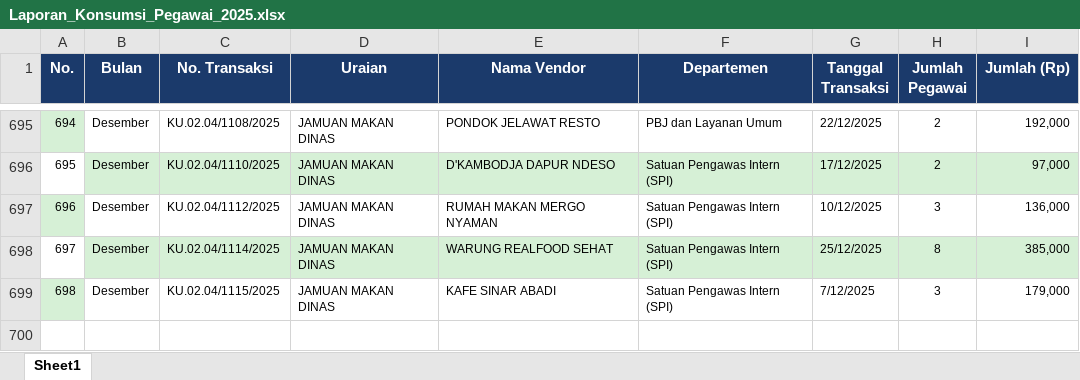
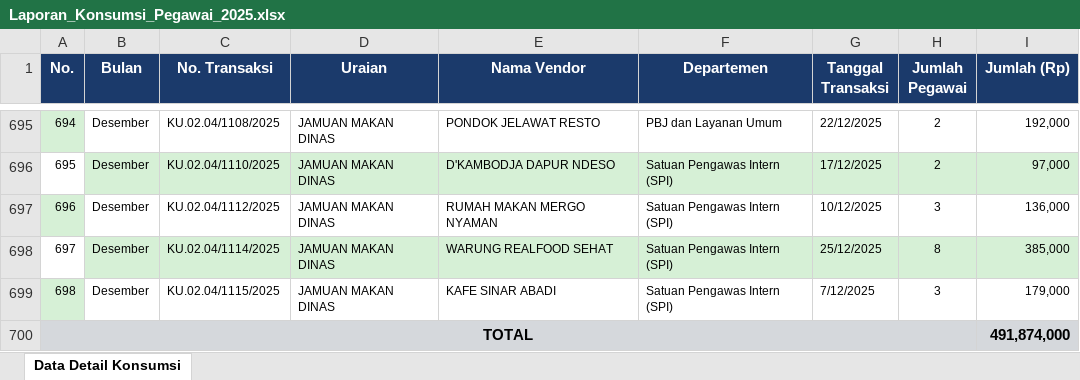
Before and after one commit to NesyaEnjeliyah/data-kmeans-lu, an Excel workbook: Laporan_Konsumsi_Pegawai_2025.xlsx, sheet Data Detail Konsumsi, drawn as a sheet; only a part is shown, gaps mark what is left out; values as stored, in another font and other column widths than the file's, no borders; the diff names each change by its address in the sheet, - before the commit and + after, or states it on an @@ line.

Commit message:
Add files via upload

```diff
--- a/Laporan_Konsumsi_Pegawai_2025.xlsx (sheet Data Detail Konsumsi)
+++ b/Laporan_Konsumsi_Pegawai_2025.xlsx (sheet Data Detail Konsumsi)
-sheet tab: Sheet1
+sheet tab: Data Detail Konsumsi
+row 700: TOTAL |  |  |  |  |  |  |  | 491,874,000
```
